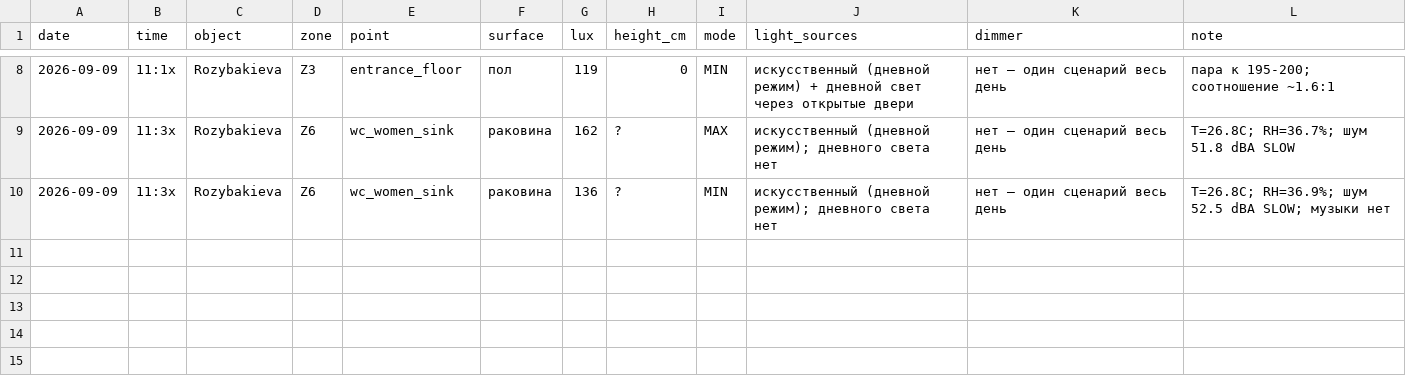
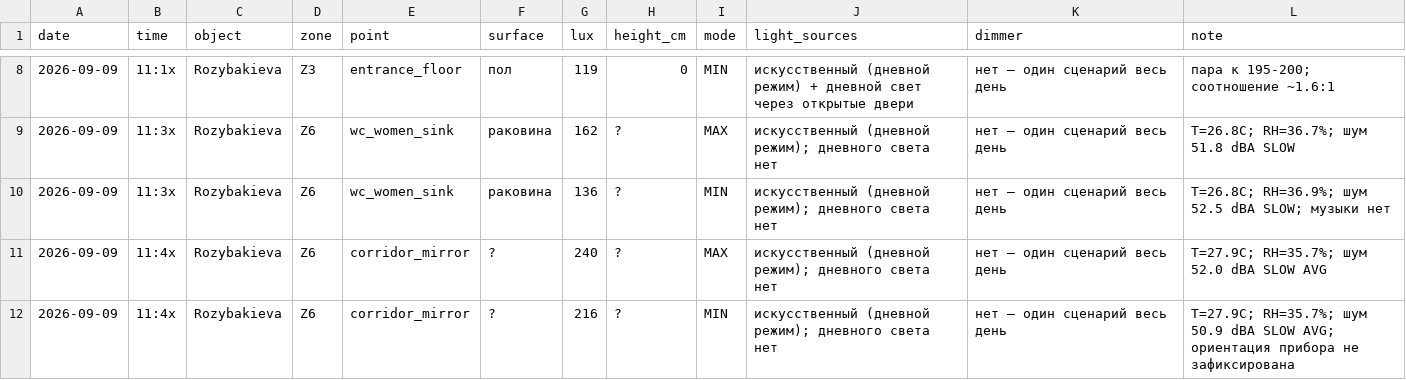
Before and after one commit to Asanov17-art/My-project, a CSV file: chechil-sensory-os/measurements/2026-09-09_rozybakieva_light.csv, drawn as a sheet; only a part is shown, gaps mark what is left out; the diff names each change by its address in the sheet, - before the commit and + after, or states it on an @@ line.

```diff
--- a/chechil-sensory-os/measurements/2026-09-09_rozybakieva_light.csv
+++ b/chechil-sensory-os/measurements/2026-09-09_rozybakieva_light.csv
+row 11: 2026-09-09 | 11:4x | Rozybakieva | Z6 | corridor_mirror | ? | 240 | ? | MAX | искусственный (дневной режим); дневного света нет | нет — один сценарий весь день | T=27.9C; RH=35.7%; шум 52.0 dBA SLOW AVG
+row 12: 2026-09-09 | 11:4x | Rozybakieva | Z6 | corridor_mirror | ? | 216 | ? | MIN | искусственный (дневной режим); дневного света нет | нет — один сценарий весь день | T=27.9C; RH=35.7%; шум 50.9 dBA SLOW AVG; ориентация прибора не зафиксирована
```
